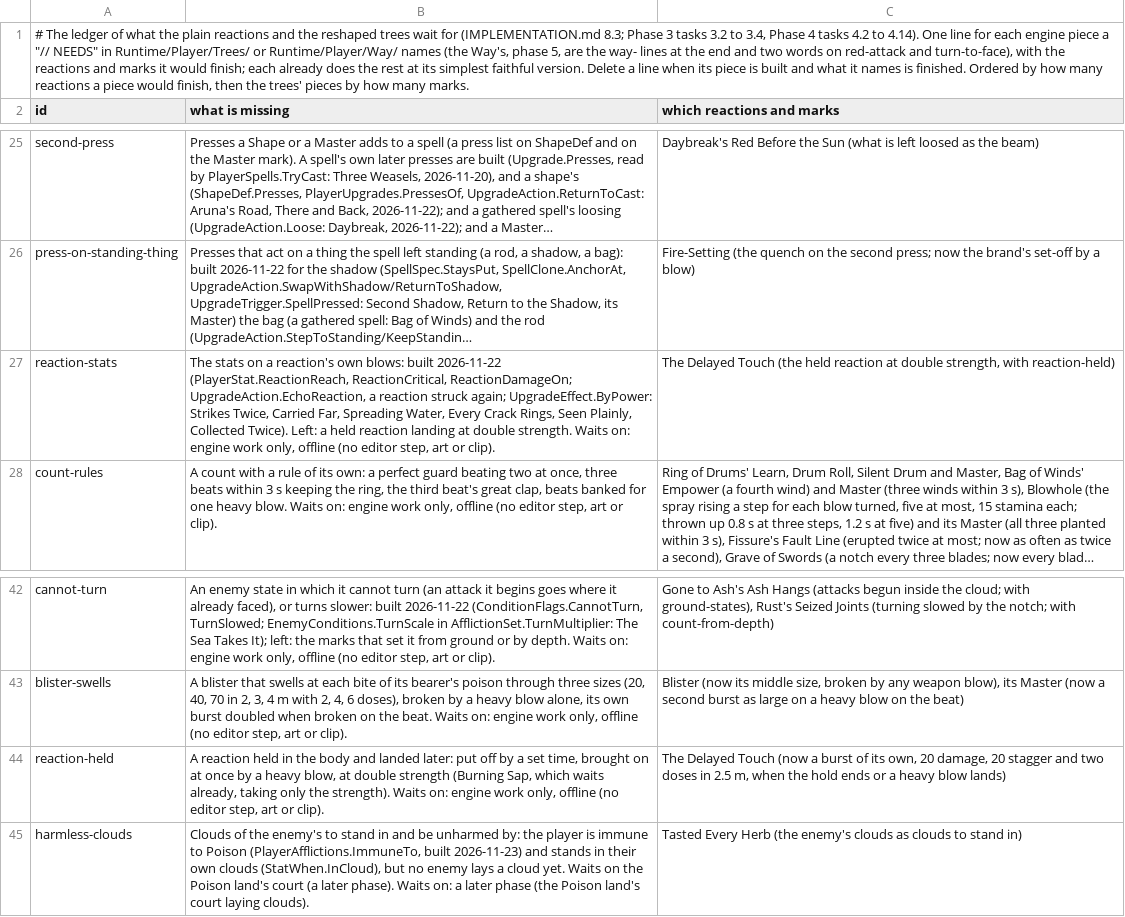
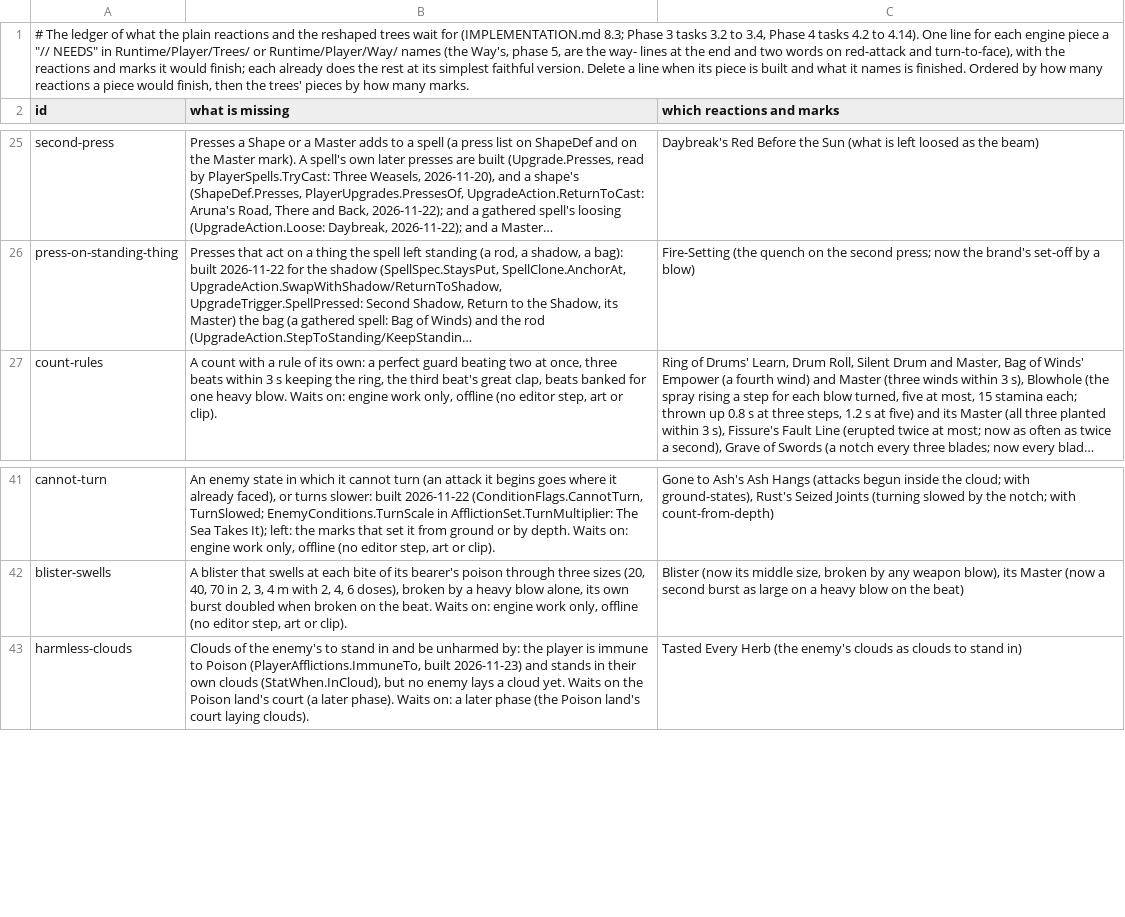
Before and after one commit to Rohanp725/Project-Clover, a TSV file: docs/design/steel/content_open.tsv, drawn as a sheet; only a part is shown, gaps mark what is left out; long unchanged cells end in …; the diff names each change by its address in the sheet, - before the commit and + after, or states it on an @@ line.

```diff
--- a/docs/design/steel/content_open.tsv
+++ b/docs/design/steel/content_open.tsv
-row 27: reaction-stats | The stats on a reaction's own blows: built 2026-11-22 (PlayerStat.ReactionReach, ReactionCritical, ReactionDamageOn; UpgradeAction.EchoReaction, a reaction struck again; UpgradeEffect.ByPower: Strikes Twice, Carried Far, Spreading Water, Every Crack Rings, Seen Plainly, Collected Twice). Left: a held reaction landing at double strength. Waits on: engine work only, offline (no editor step, art or clip). | The Delayed Touch (the held reaction at double strength, with reaction-held)
-row 44: reaction-held | A reaction held in the body and landed later: put off by a set time, brought on at once by a heavy blow, at double strength (Burning Sap, which waits already, taking only the strength). Waits on: engine work only, offline (no editor step, art or clip). | The Delayed Touch (now a burst of its own, 20 damage, 20 stagger and two doses in 2.5 m, when the hold ends or a heavy blow lands)
```
Also changed, not shown: 7 other files.
